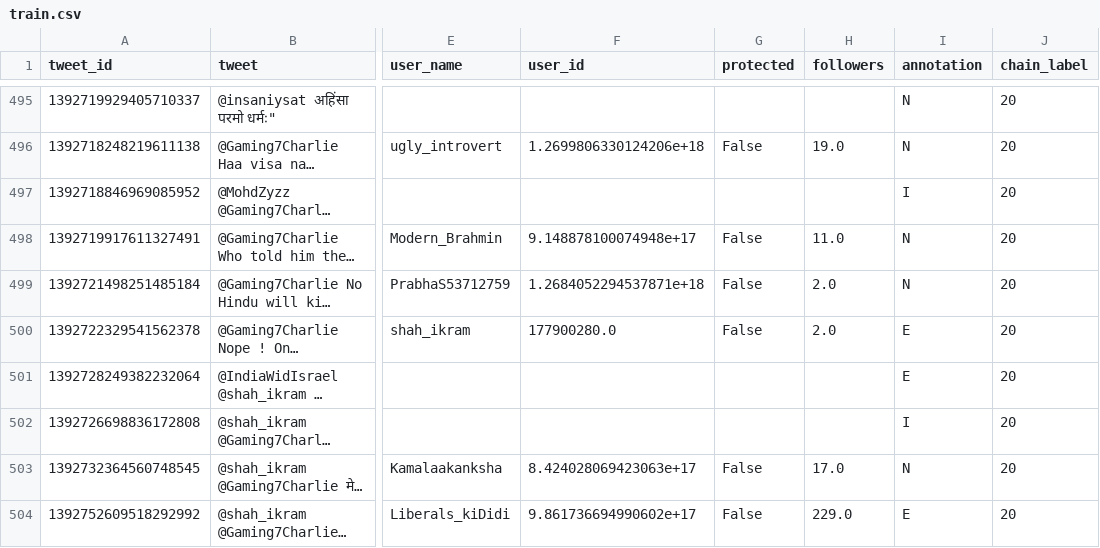
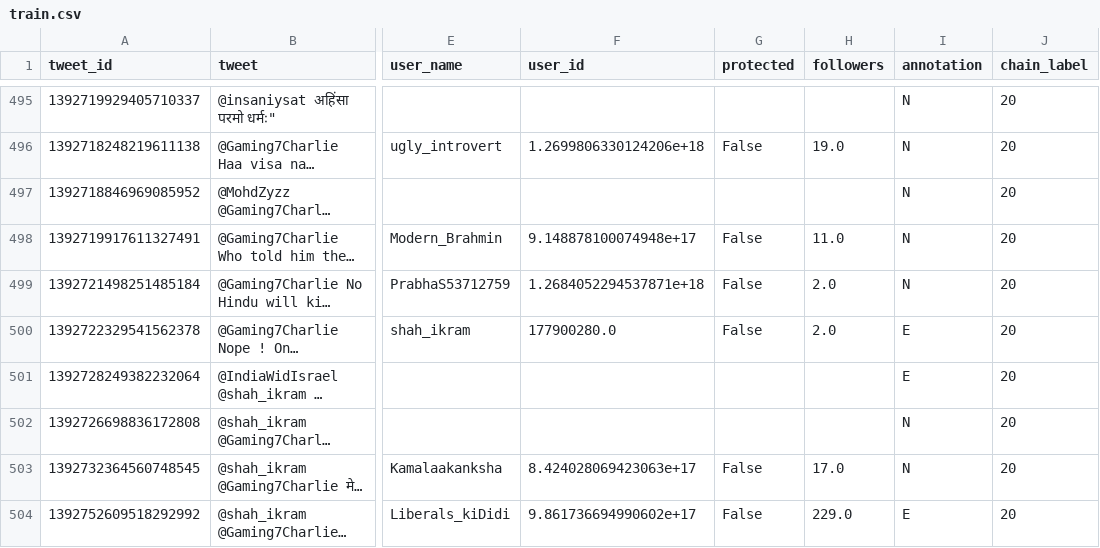
Before and after one commit to hvarS/COLING, a CSV file: data/train.csv, drawn as a sheet; only a part is shown, gaps mark what is left out; long unchanged cells end in …; the diff covers the shown part only; the diff names each change by its address in the sheet, - before the commit and + after, or states it on an @@ line.

Commit message:
corrected data

```diff
--- a/data/train.csv
+++ b/data/train.csv
-I497 (annotation): I
+I497 (annotation): N
-I502 (annotation): I
+I502 (annotation): N
```
Also changed, not shown: 81 edited cells elsewhere in this file, data/test.csv, data/val.csv, 22 other files.
